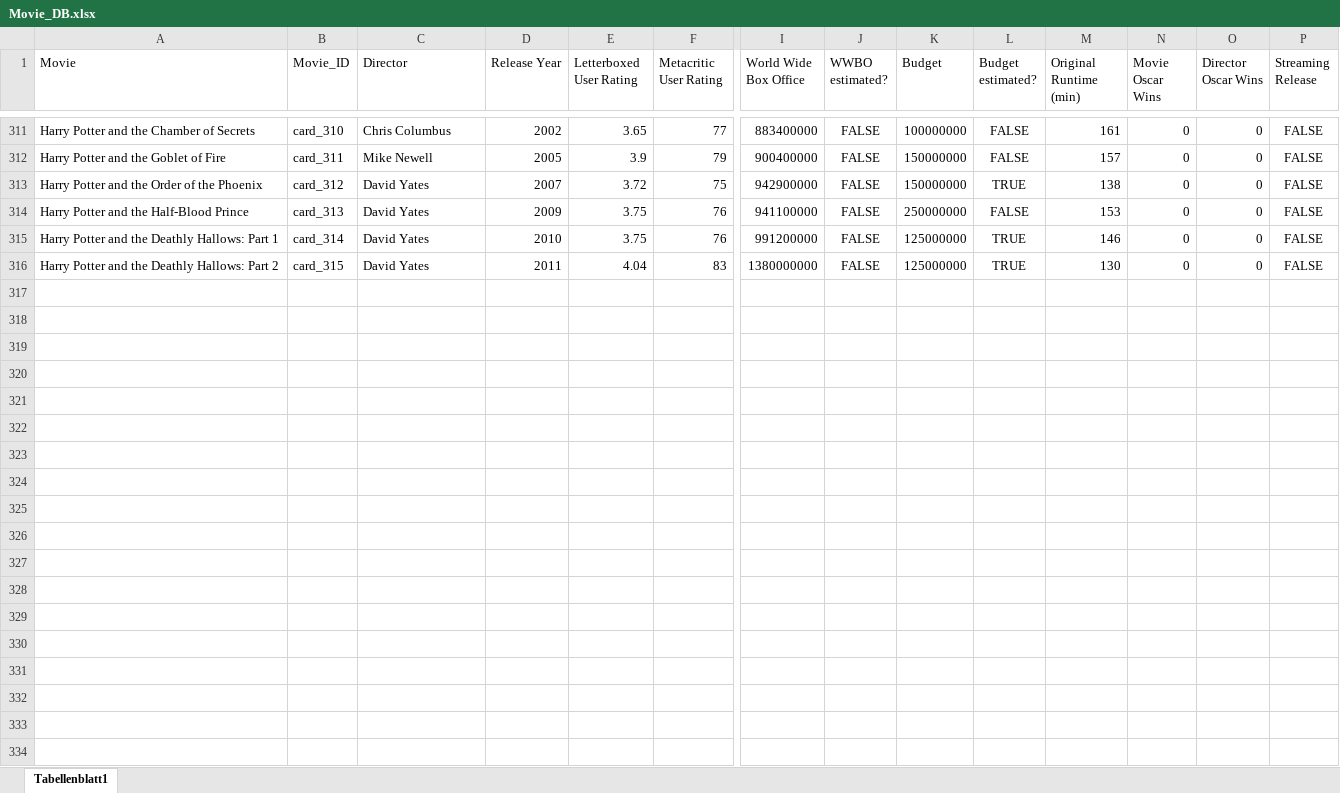
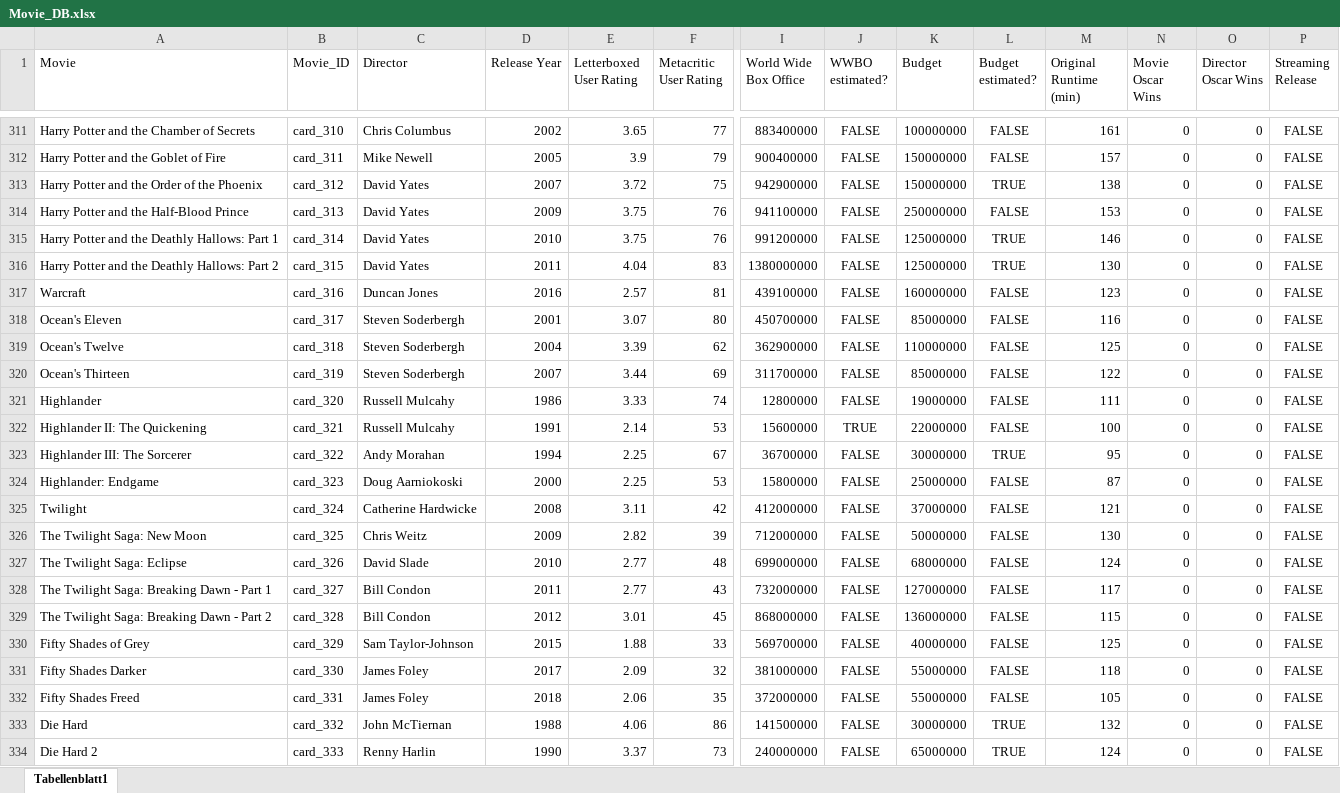
Before and after one commit to superuser-1/card-game, an Excel workbook: source_data/Movie_DB.xlsx, sheet Tabellenblatt1, drawn as a sheet; only a part is shown, gaps mark what is left out; values as stored, in another font and other column widths than the file's, no borders; rows hold the shown columns only; the diff covers the shown part only; the diff names each change by its address in the sheet, - before the commit and + after, or states it on an @@ line.

```diff
--- a/source_data/Movie_DB.xlsx (sheet Tabellenblatt1)
+++ b/source_data/Movie_DB.xlsx (sheet Tabellenblatt1)
+row 317: Warcraft | card_316 | Duncan Jones | 2016 | 2.57 | 81 | 439100000 | FALSE | 160000000 | FALSE | 123 | 0 | 0 | FALSE
+row 318: Ocean's Eleven | card_317 | Steven Soderbergh | 2001 | 3.07 | 80 | 450700000 | FALSE | 85000000 | FALSE | 116 | 0 | 0 | FALSE
+row 319: Ocean's Twelve | card_318 | Steven Soderbergh | 2004 | 3.39 | 62 | 362900000 | FALSE | 110000000 | FALSE | 125 | 0 | 0 | FALSE
+row 320: Ocean's Thirteen | card_319 | Steven Soderbergh | 2007 | 3.44 | 69 | 311700000 | FALSE | 85000000 | FALSE | 122 | 0 | 0 | FALSE
+row 321: Highlander | card_320 | Russell Mulcahy | 1986 | 3.33 | 74 | 12800000 | FALSE | 19000000 | FALSE | 111 | 0 | 0 | FALSE
+row 322: Highlander II: The Quickening | card_321 | Russell Mulcahy | 1991 | 2.14 | 53 | 15600000 | TRUE | 22000000 | FALSE | 100 | 0 | 0 | FALSE
+row 323: Highlander III: The Sorcerer | card_322 | Andy Morahan | 1994 | 2.25 | 67 | 36700000 | FALSE | 30000000 | TRUE | 95 | 0 | 0 | FALSE
+row 324: Highlander: Endgame | card_323 | Doug Aarniokoski | 2000 | 2.25 | 53 | 15800000 | FALSE | 25000000 | FALSE | 87 | 0 | 0 | FALSE
+row 325: Twilight | card_324 | Catherine Hardwicke | 2008 | 3.11 | 42 | 412000000 | FALSE | 37000000 | FALSE | 121 | 0 | 0 | FALSE
+row 326: The Twilight Saga: New Moon | card_325 | Chris Weitz | 2009 | 2.82 | 39 | 712000000 | FALSE | 50000000 | FALSE | 130 | 0 | 0 | FALSE
+row 327: The Twilight Saga: Eclipse | card_326 | David Slade | 2010 | 2.77 | 48 | 699000000 | FALSE | 68000000 | FALSE | 124 | 0 | 0 | FALSE
+row 328: The Twilight Saga: Breaking Dawn - Part 1 | card_327 | Bill Condon | 2011 | 2.77 | 43 | 732000000 | FALSE | 127000000 | FALSE | 117 | 0 | 0 | FALSE
+row 329: The Twilight Saga: Breaking Dawn - Part 2 | card_328 | Bill Condon | 2012 | 3.01 | 45 | 868000000 | FALSE | 136000000 | FALSE | 115 | 0 | 0 | FALSE
+row 330: Fifty Shades of Grey | card_329 | Sam Taylor-Johnson | 2015 | 1.88 | 33 | 569700000 | FALSE | 40000000 | FALSE | 125 | 0 | 0 | FALSE
+row 331: Fifty Shades Darker | card_330 | James Foley | 2017 | 2.09 | 32 | 381000000 | FALSE | 55000000 | FALSE | 118 | 0 | 0 | FALSE
+row 332: Fifty Shades Freed | card_331 | James Foley | 2018 | 2.06 | 35 | 372000000 | FALSE | 55000000 | FALSE | 105 | 0 | 0 | FALSE
+row 333: Die Hard | card_332 | John McTiernan | 1988 | 4.06 | 86 | 141500000 | FALSE | 30000000 | TRUE | 132 | 0 | 0 | FALSE
+row 334: Die Hard 2 | card_333 | Renny Harlin | 1990 | 3.37 | 73 | 240000000 | FALSE | 65000000 | TRUE | 124 | 0 | 0 | FALSE
```
Also changed, not shown: 3 added rows elsewhere in this sheet, 3 other files.
